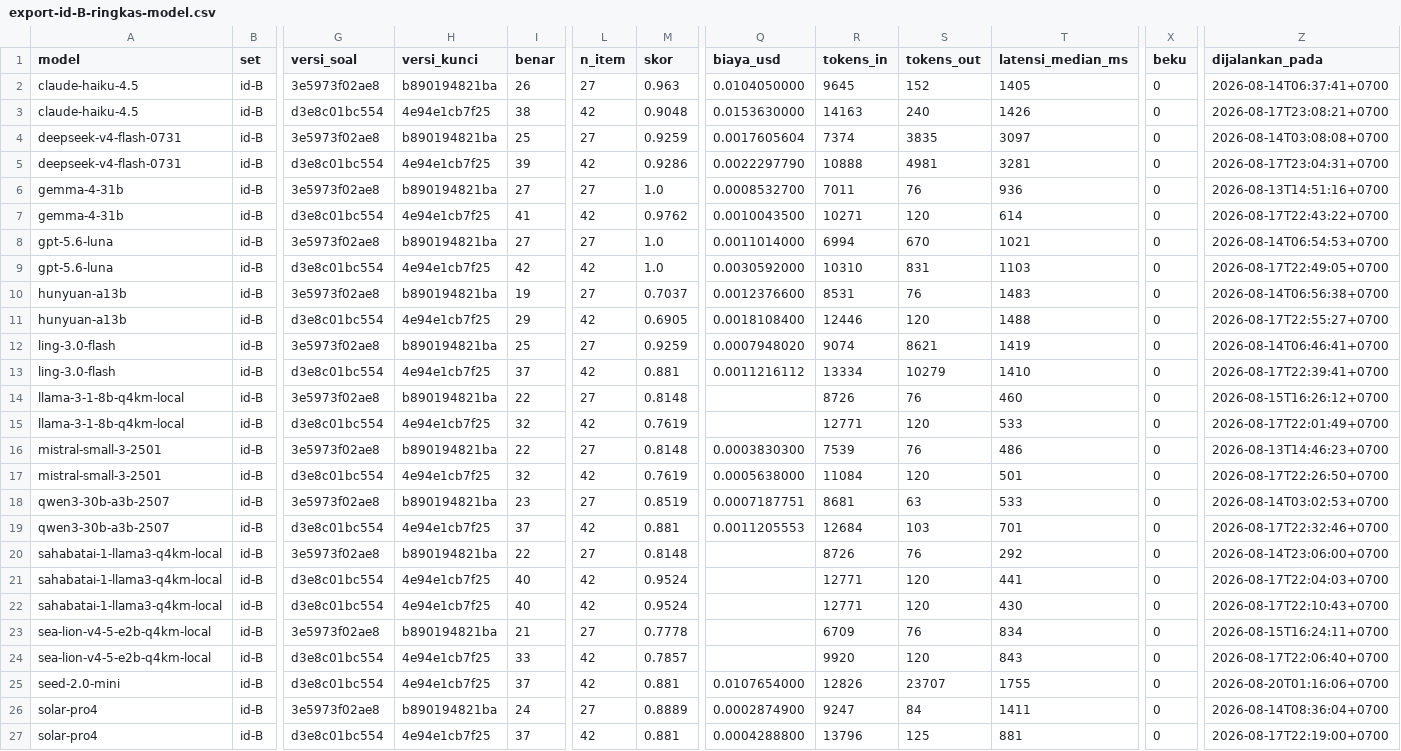
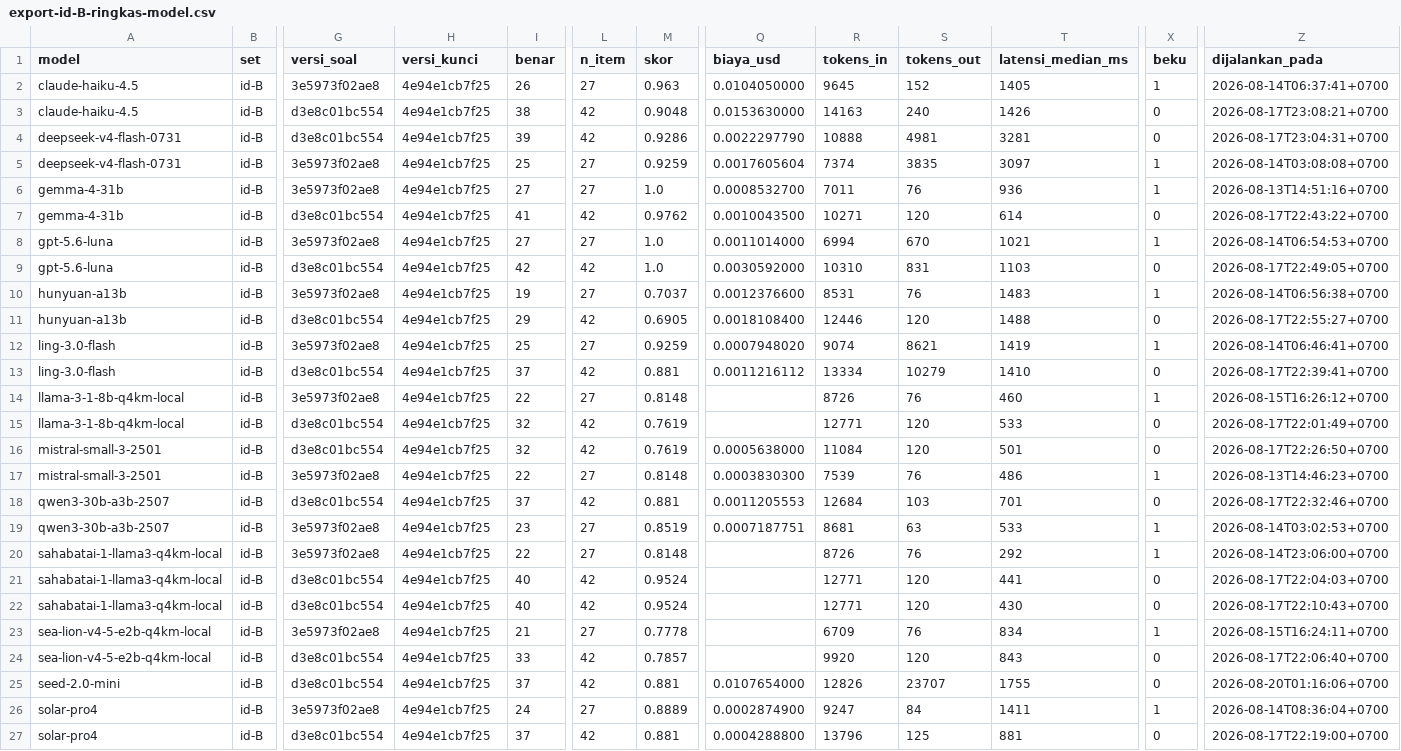
Before and after one commit to ibahasa/benchmark-nusantara, a CSV file: raw/indonesian-slang-and-spelling/export-id-B-ringkas-model.csv, drawn as a sheet; only a part is shown, gaps mark what is left out; removed rows and columns are numbered as before the commit, all else as after; rows hold the shown columns only; the diff names each change by its address in the sheet, - before the commit and + after, or states it on an @@ line.

```diff
--- a/raw/indonesian-slang-and-spelling/export-id-B-ringkas-model.csv
+++ b/raw/indonesian-slang-and-spelling/export-id-B-ringkas-model.csv
-H2 (versi_kunci): b890194821ba
+H2 (versi_kunci): 4e94e1cb7f25
-X2 (beku): 0
+X2 (beku): 1
-row 4: deepseek-v4-flash-0731 | id-B | 3e5973f02ae8 | b890194821ba | 25 | 27 | 0.9259 | 0.0017605604 | 7374 | 3835 | 3097 | 0 | 2026-08-14T03:08:08+0700
+row 5: deepseek-v4-flash-0731 | id-B | 3e5973f02ae8 | 4e94e1cb7f25 | 25 | 27 | 0.9259 | 0.0017605604 | 7374 | 3835 | 3097 | 1 | 2026-08-14T03:08:08+0700
-H6 (versi_kunci): b890194821ba
+H6 (versi_kunci): 4e94e1cb7f25
-X6 (beku): 0
+X6 (beku): 1
-H8 (versi_kunci): b890194821ba
+H8 (versi_kunci): 4e94e1cb7f25
-X8 (beku): 0
+X8 (beku): 1
-H10 (versi_kunci): b890194821ba
+H10 (versi_kunci): 4e94e1cb7f25
-X10 (beku): 0
+X10 (beku): 1
-H12 (versi_kunci): b890194821ba
+H12 (versi_kunci): 4e94e1cb7f25
-X12 (beku): 0
+X12 (beku): 1
-H14 (versi_kunci): b890194821ba
+H14 (versi_kunci): 4e94e1cb7f25
-X14 (beku): 0
+X14 (beku): 1
-row 16: mistral-small-3-2501 | id-B | 3e5973f02ae8 | b890194821ba | 22 | 27 | 0.8148 | 0.0003830300 | 7539 | 76 | 486 | 0 | 2026-08-13T14:46:23+0700
-A17 (model): qwen3-30b-a3b-2507
+A17 (model): mistral-small-3-2501
-H17 (versi_kunci): b890194821ba
+H17 (versi_kunci): 4e94e1cb7f25
-I17 (benar): 23
+I17 (benar): 22
-M17 (skor): 0.8519
+M17 (skor): 0.8148
-Q17 (biaya_usd): 0.0007187751
+Q17 (biaya_usd): 0.0003830300
-R17 (tokens_in): 8681
+R17 (tokens_in): 7539
-S17 (tokens_out): 63
+S17 (tokens_out): 76
-T17 (latensi_median_ms): 533
+T17 (latensi_median_ms): 486
-X17 (beku): 0
+X17 (beku): 1
-Z17 (dijalankan_pada): 2026-08-14T03:02:53+0700
+Z17 (dijalankan_pada): 2026-08-13T14:46:23+0700
+row 19: qwen3-30b-a3b-2507 | id-B | 3e5973f02ae8 | 4e94e1cb7f25 | 23 | 27 | 0.8519 | 0.0007187751 | 8681 | 63 | 533 | 1 | 2026-08-14T03:02:53+0700
-H20 (versi_kunci): b890194821ba
+H20 (versi_kunci): 4e94e1cb7f25
-X20 (beku): 0
+X20 (beku): 1
-H23 (versi_kunci): b890194821ba
+H23 (versi_kunci): 4e94e1cb7f25
-X23 (beku): 0
+X23 (beku): 1
-H26 (versi_kunci): b890194821ba
+H26 (versi_kunci): 4e94e1cb7f25
-X26 (beku): 0
+X26 (beku): 1
```
Also changed, not shown: raw/benchmark-results/export-semua-hasil.csv, raw/javanese-speech-levels/export-jv-A-per-item.csv, 7 other files.
